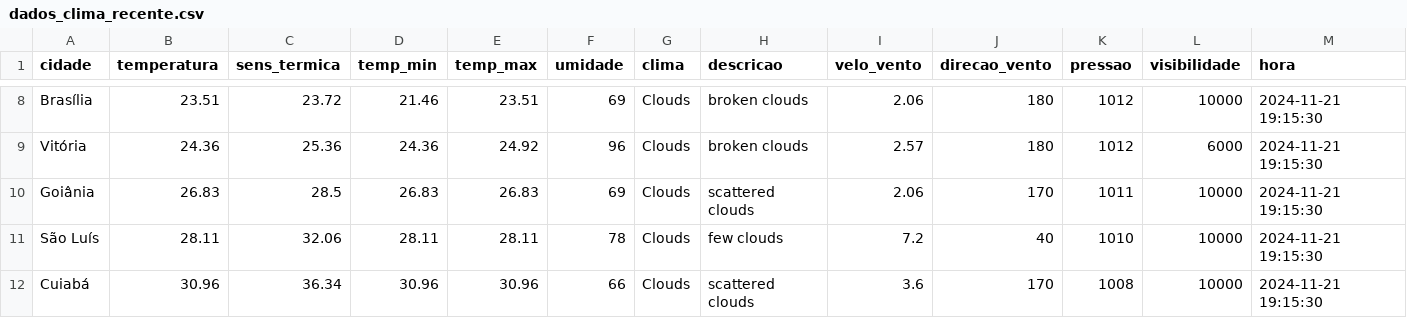
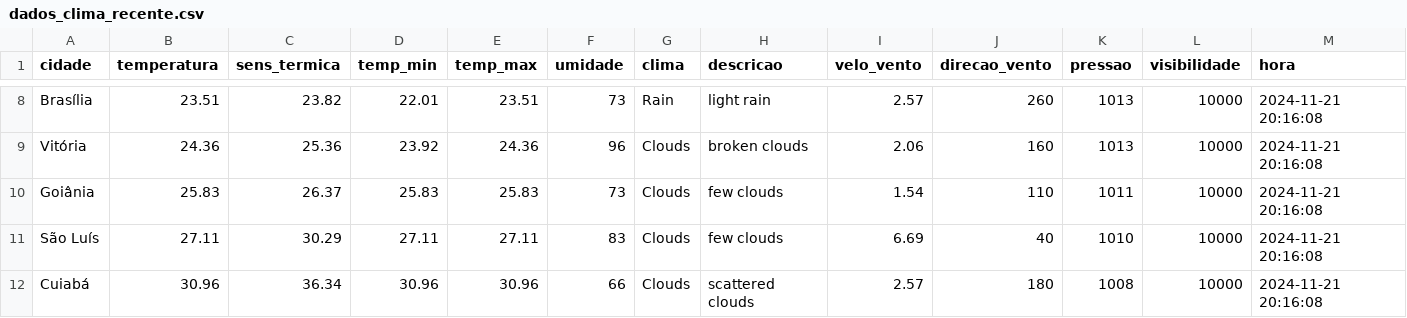
Before and after one commit to ThFenrir/integradorClimaDados, a CSV file: dados_clima_recente.csv, drawn as a sheet; only a part is shown, gaps mark what is left out; the diff covers the shown part only; the diff names each change by its address in the sheet, - before the commit and + after, or states it on an @@ line.

```diff
--- a/dados_clima_recente.csv
+++ b/dados_clima_recente.csv
-C8 (sens_termica): 23.72
+C8 (sens_termica): 23.82
-D8 (temp_min): 21.46
+D8 (temp_min): 22.01
-F8 (umidade): 69
+F8 (umidade): 73
-G8 (clima): Clouds
+G8 (clima): Rain
-H8 (descricao): broken clouds
+H8 (descricao): light rain
-I8 (velo_vento): 2.06
+I8 (velo_vento): 2.57
-J8 (direcao_vento): 180
+J8 (direcao_vento): 260
-K8:K9 (pressao): 1012
+K8:K9 (pressao): 1013
-M8:M12 (hora): 2024-11-21 19:15:30
+M8:M12 (hora): 2024-11-21 20:16:08
-D9 (temp_min): 24.36
+D9 (temp_min): 23.92
-E9 (temp_max): 24.92
+E9 (temp_max): 24.36
-I9 (velo_vento): 2.57
+I9 (velo_vento): 2.06
-J9 (direcao_vento): 180
+J9 (direcao_vento): 160
-L9 (visibilidade): 6000
+L9 (visibilidade): 10000
-B10 (temperatura): 26.83
+B10 (temperatura): 25.83
-C10 (sens_termica): 28.5
+C10 (sens_termica): 26.37
-D10 (temp_min): 26.83
+D10 (temp_min): 25.83
-E10 (temp_max): 26.83
+E10 (temp_max): 25.83
-F10 (umidade): 69
+F10 (umidade): 73
-H10 (descricao): scattered clouds
+H10 (descricao): few clouds
-I10 (velo_vento): 2.06
+I10 (velo_vento): 1.54
-J10 (direcao_vento): 170
+J10 (direcao_vento): 110
-B11 (temperatura): 28.11
+B11 (temperatura): 27.11
-C11 (sens_termica): 32.06
+C11 (sens_termica): 30.29
-D11 (temp_min): 28.11
+D11 (temp_min): 27.11
-E11 (temp_max): 28.11
+E11 (temp_max): 27.11
-F11 (umidade): 78
+F11 (umidade): 83
-I11 (velo_vento): 7.2
+I11 (velo_vento): 6.69
-I12 (velo_vento): 3.6
+I12 (velo_vento): 2.57
-J12 (direcao_vento): 170
+J12 (direcao_vento): 180
```
Also changed, not shown: 143 edited cells elsewhere in this file.
